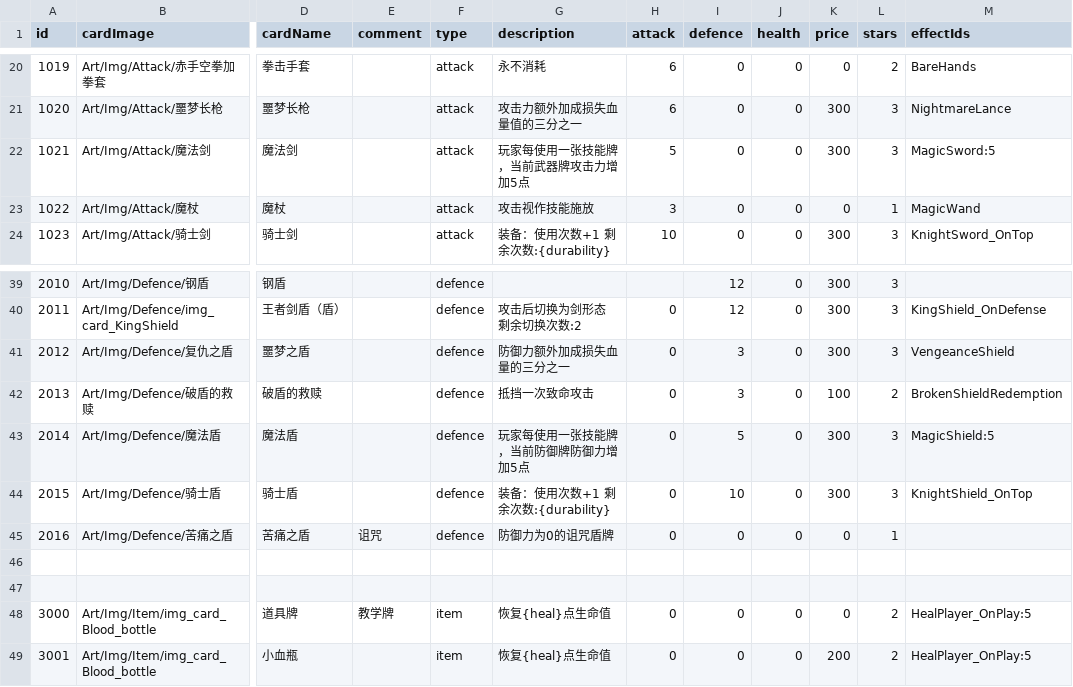
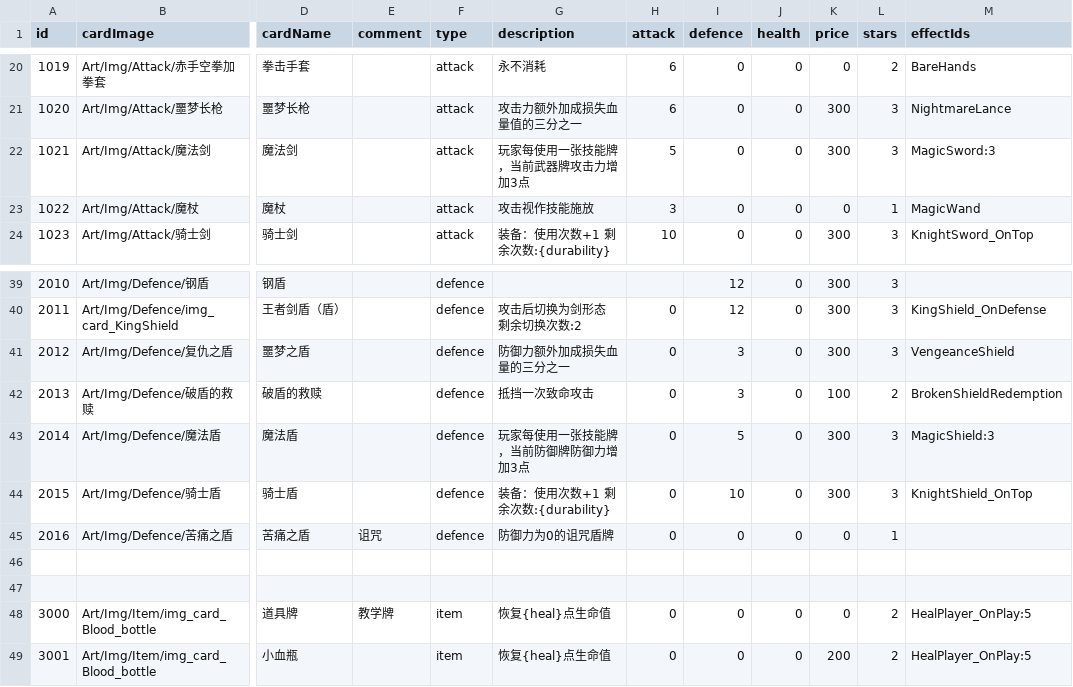
Before and after one commit to Nancobamboo/joeys-nightmare-2, a CSV file: joey2/Assets/Resources/Data/card_info.csv, drawn as a sheet; only a part is shown, gaps mark what is left out; the diff names each change by its address in the sheet, - before the commit and + after, or states it on an @@ line.

Commit message:
fix: lower magic sword and shield buff value, fix magic jam issue (#539)
Co-authored-by: yuchen.huang <yuchen.huang@garena.com>

```diff
--- a/joey2/Assets/Resources/Data/card_info.csv
+++ b/joey2/Assets/Resources/Data/card_info.csv
-G22 (description): 玩家每使用一张技能牌，当前武器牌攻击力增加5点
+G22 (description): 玩家每使用一张技能牌，当前武器牌攻击力增加3点
-M22 (effectIds): MagicSword:5
+M22 (effectIds): MagicSword:3
-G43 (description): 玩家每使用一张技能牌，当前防御牌防御力增加5点
+G43 (description): 玩家每使用一张技能牌，当前防御牌防御力增加3点
-M43 (effectIds): MagicShield:5
+M43 (effectIds): MagicShield:3
```
Also changed, not shown: joey2/Assets/Resources/Data/relic_info.csv, 4 other files.
